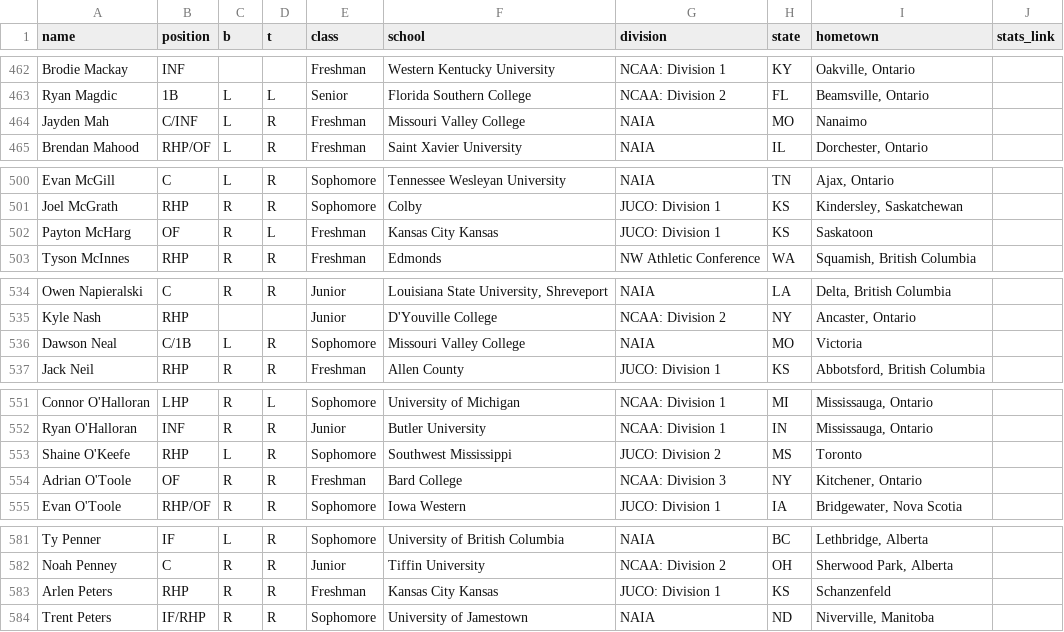
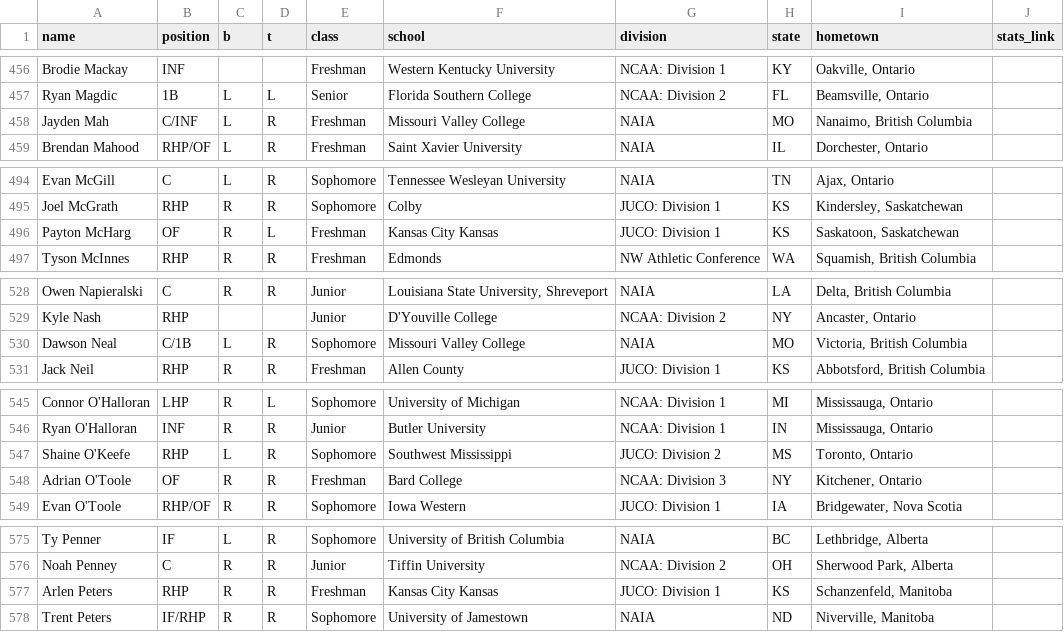
Before and after one commit to peteb206/canadians_in_college_baseball, a CSV file: canadians_2022.csv, drawn as a sheet; only a part is shown, gaps mark what is left out; the diff covers the shown part only.

```diff
--- a/canadians_2022.csv
+++ b/canadians_2022.csv
@@ -463,3 +457,3 @@ Brodie Mackay,INF,,,Freshman,Western Kentucky University,NCAA: Division 1,KY,"Oa
 Ryan Magdic,1B,L,L,Senior,Florida Southern College,NCAA: Division 2,FL,"Beamsville, Ontario",
-Jayden Mah,C/INF,L,R,Freshman,Missouri Valley College,NAIA,MO,Nanaimo,
+Jayden Mah,C/INF,L,R,Freshman,Missouri Valley College,NAIA,MO,"Nanaimo, British Columbia",
 Brendan Mahood,RHP/OF,L,R,Freshman,Saint Xavier University,NAIA,IL,"Dorchester, Ontario",
@@ -501,3 +495,3 @@ Evan McGill,C,L,R,Sophomore,Tennessee Wesleyan University,NAIA,TN,"Ajax, Ontario
 Joel McGrath,RHP,R,R,Sophomore,Colby,JUCO: Division 1,KS,"Kindersley, Saskatchewan",
-Payton McHarg,OF,R,L,Freshman,Kansas City Kansas,JUCO: Division 1,KS,Saskatoon,
+Payton McHarg,OF,R,L,Freshman,Kansas City Kansas,JUCO: Division 1,KS,"Saskatoon, Saskatchewan",
 Tyson McInnes,RHP,R,R,Freshman,Edmonds,NW Athletic Conference,WA,"Squamish, British Columbia",
@@ -535,3 +529,3 @@ Owen Napieralski,C,R,R,Junior,"Louisiana State University, Shreveport",NAIA,LA,"
 Kyle Nash,RHP,,,Junior,D'Youville College,NCAA: Division 2,NY,"Ancaster, Ontario",
-Dawson Neal,C/1B,L,R,Sophomore,Missouri Valley College,NAIA,MO,Victoria,
+Dawson Neal,C/1B,L,R,Sophomore,Missouri Valley College,NAIA,MO,"Victoria, British Columbia",
 Jack Neil,RHP,R,R,Freshman,Allen County,JUCO: Division 1,KS,"Abbotsford, British Columbia",
@@ -552,3 +546,3 @@ Connor O'Halloran,LHP,R,L,Sophomore,University of Michigan,NCAA: Division 1,MI,"
 Ryan O'Halloran,INF,R,R,Junior,Butler University,NCAA: Division 1,IN,"Mississauga, Ontario",
-Shaine O'Keefe,RHP,L,R,Sophomore,Southwest Mississippi,JUCO: Division 2,MS,Toronto,
+Shaine O'Keefe,RHP,L,R,Sophomore,Southwest Mississippi,JUCO: Division 2,MS,"Toronto, Ontario",
 Adrian O'Toole,OF,R,R,Freshman,Bard College,NCAA: Division 3,NY,"Kitchener, Ontario",
@@ -582,3 +576,3 @@ Ty Penner,IF,L,R,Sophomore,University of British Columbia,NAIA,BC,"Lethbridge, A
 Noah Penney,C,R,R,Junior,Tiffin University,NCAA: Division 2,OH,"Sherwood Park, Alberta",
-Arlen Peters,RHP,R,R,Freshman,Kansas City Kansas,JUCO: Division 1,KS,Schanzenfeld,
+Arlen Peters,RHP,R,R,Freshman,Kansas City Kansas,JUCO: Division 1,KS,"Schanzenfeld, Manitoba",
 Trent Peters,IF/RHP,R,R,Sophomore,University of Jamestown,NAIA,ND,"Niverville, Manitoba",
```
Also changed, not shown: 7 removed rows and 7 edited cells elsewhere in this file, 1 other file.
